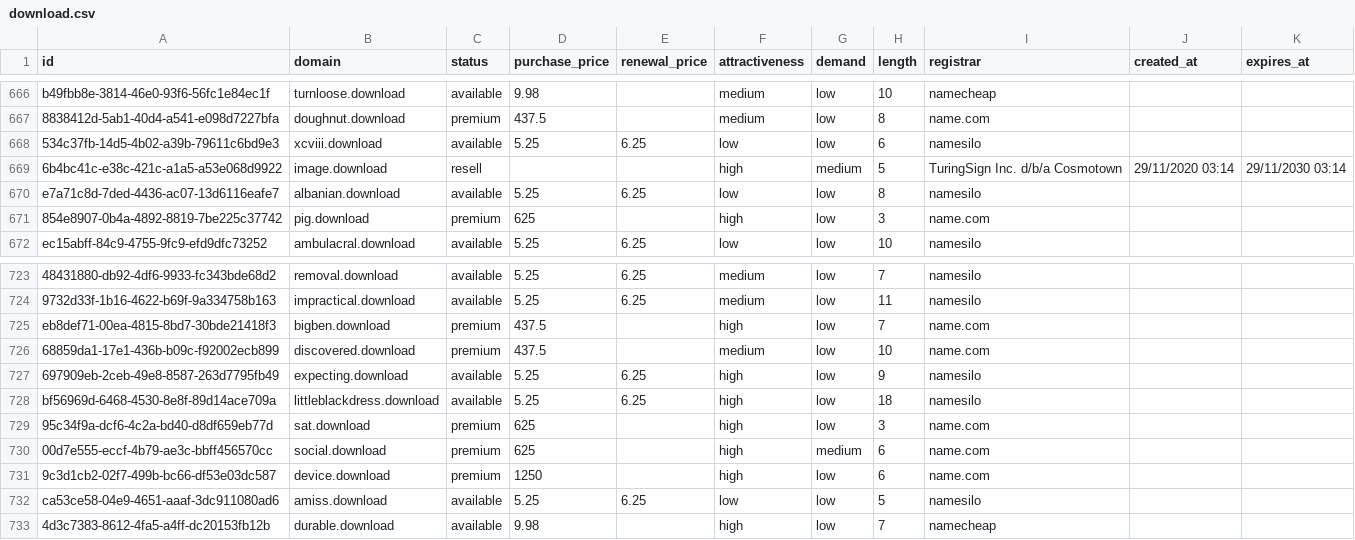
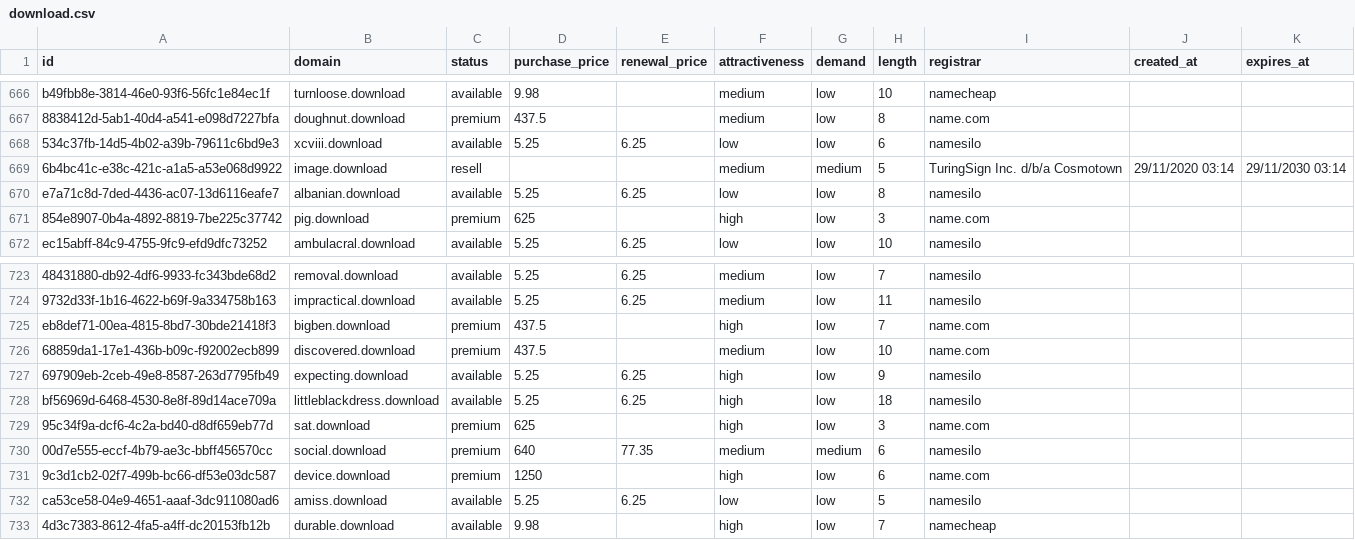
Before and after one commit to UniqueDomains/download-oneword-domains, a CSV file: download.csv, drawn as a sheet; only a part is shown, gaps mark what is left out.

Commit message:
Domains update

```diff
--- a/download.csv
+++ b/download.csv
@@ -668,3 +668,3 @@ b49fbb8e-3814-46e0-93f6-56fc1e84ec1f,turnloose.download,available,9.98,,medium,l
 534c37fb-14d5-4b02-a39b-79611c6bd9e3,xcviii.download,available,5.25,6.25,low,low,6,namesilo,,
-6b4bc41c-e38c-421c-a1a5-a53e068d9922,image.download,resell,,,high,medium,5,TuringSign Inc. d/b/a Cosmotown,29/11/2020 03:14,29/11/2030 03:14
+6b4bc41c-e38c-421c-a1a5-a53e068d9922,image.download,resell,,,medium,medium,5,TuringSign Inc. d/b/a Cosmotown,29/11/2020 03:14,29/11/2030 03:14
 e7a71c8d-7ded-4436-ac07-13d6116eafe7,albanian.download,available,5.25,6.25,low,low,8,namesilo,,
@@ -729,3 +729,3 @@ bf56969d-6468-4530-8e8f-89d14ace709a,littleblackdress.download,available,5.25,6.
 95c34f9a-dcf6-4c2a-bd40-d8df659eb77d,sat.download,premium,625,,high,low,3,name.com,,
-00d7e555-eccf-4b79-ae3c-bbff456570cc,social.download,premium,625,,high,medium,6,name.com,,
+00d7e555-eccf-4b79-ae3c-bbff456570cc,social.download,premium,640,77.35,medium,medium,6,namesilo,,
 9c3d1cb2-02f7-499b-bc66-df53e03dc587,device.download,premium,1250,,high,low,6,name.com,,
```
Also changed, not shown: 4 other files.
